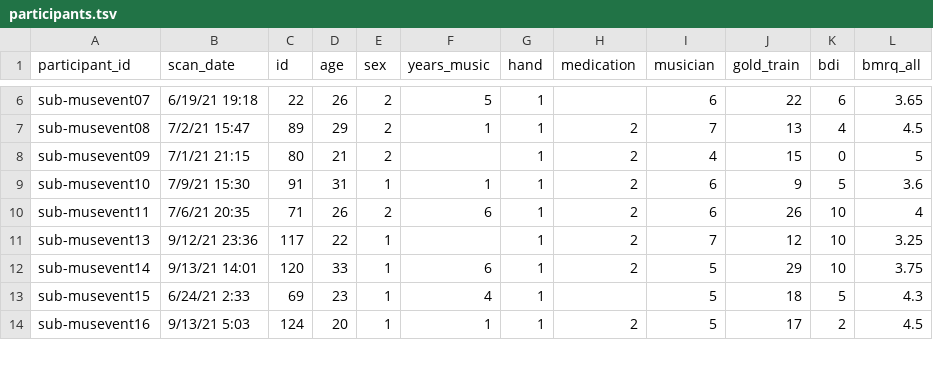
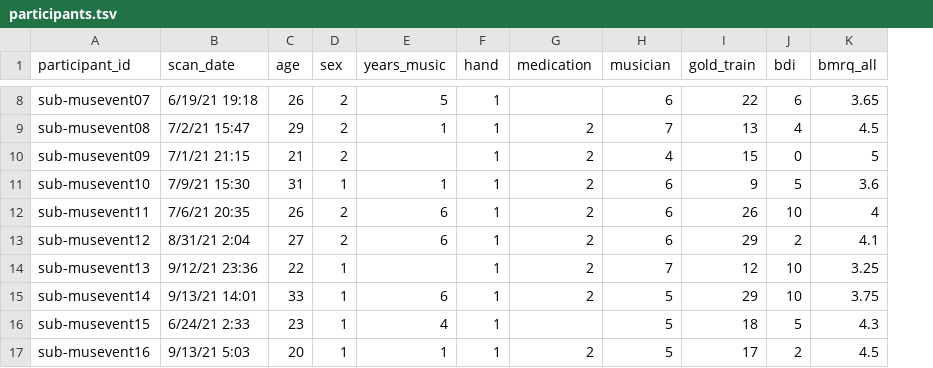
Before and after one commit to OpenNeuroDatasets-JSONLD/ds006583, a TSV file: participants.tsv, drawn as a sheet; only a part is shown, gaps mark what is left out; removed rows and columns are numbered as before the commit, all else as after; the diff covers the shown part only; the diff names each change by its address in the sheet, - before the commit and + after, or states it on an @@ line.

```diff
--- a/participants.tsv
+++ b/participants.tsv
-column C (id), rows 6-14: 22 | 89 | 80 | 91 | 71 | 117 | 120 | 69 | 124
+row 13: sub-musevent12 | 8/31/21 2:04 | 27 | 2 | 6 | 1 | 2 | 6 | 29 | 2 | 4.1
```
Also changed, not shown: 7 added rows and 1 edited cell elsewhere in this file.
